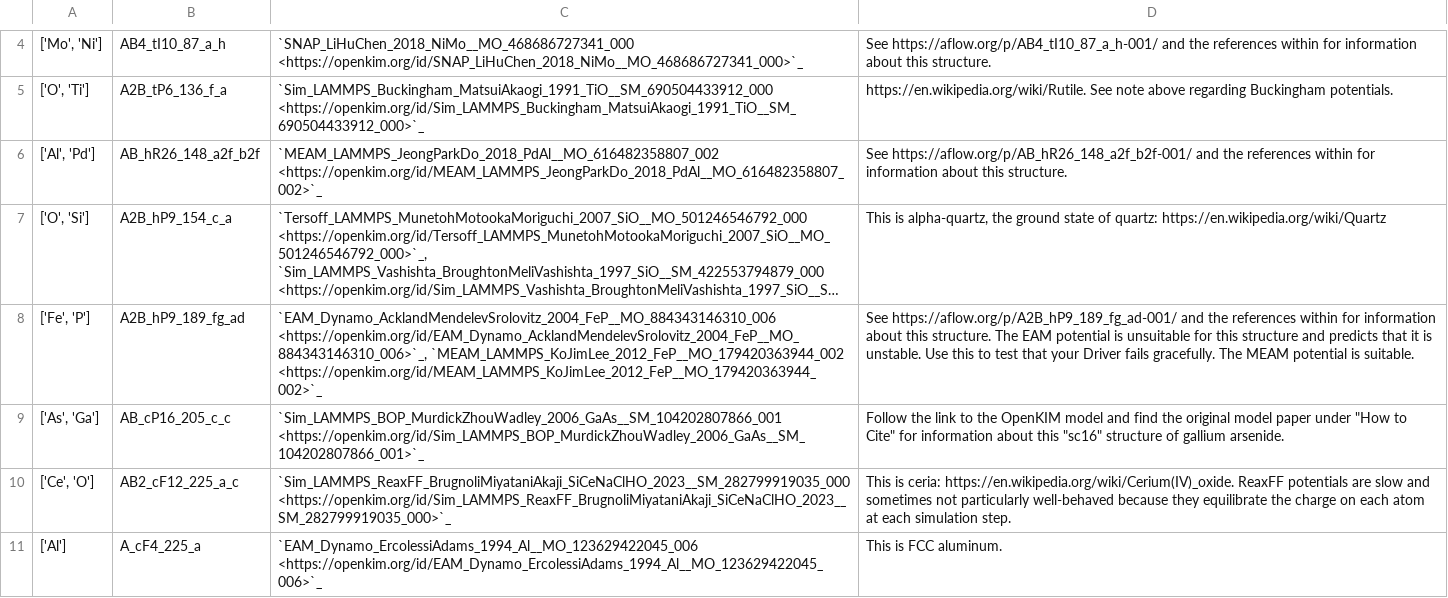
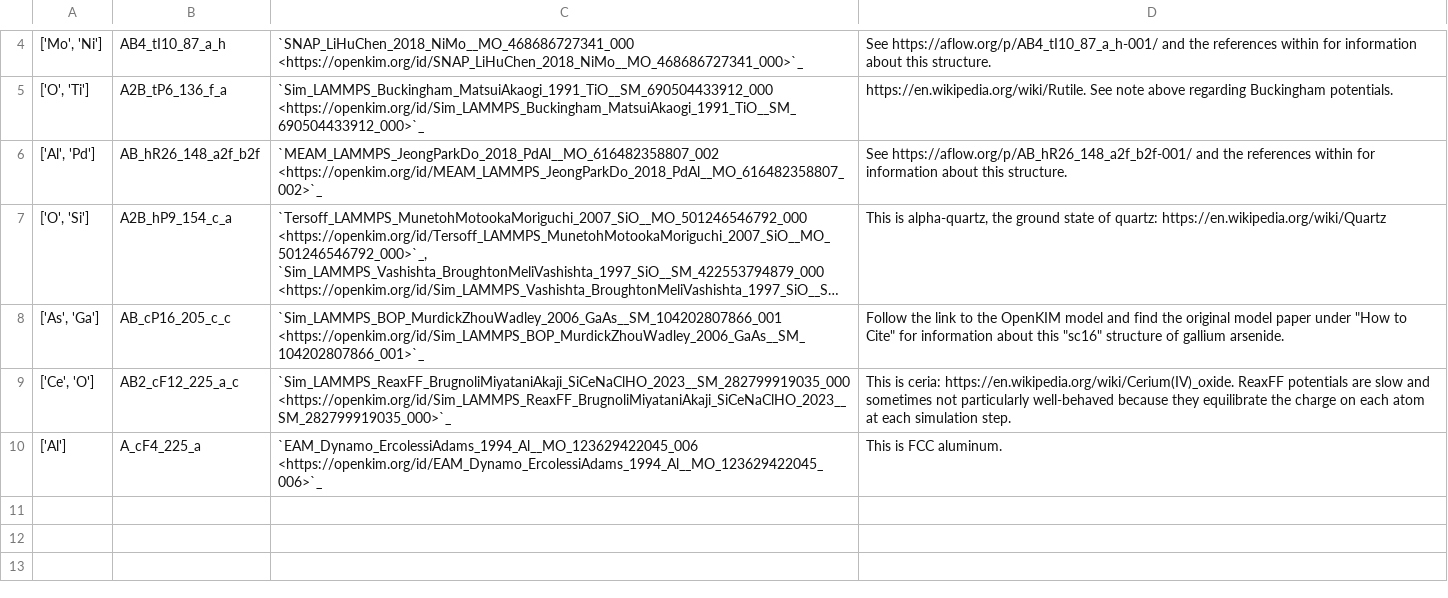
Before and after one commit to openkim/kim-tools, a CSV file: docs/source/structure_table.csv, drawn as a sheet; only a part is shown, gaps mark what is left out; long unchanged cells end in …; the diff names each change by its address in the sheet, - before the commit and + after, or states it on an @@ line.

```diff
--- a/docs/source/structure_table.csv
+++ b/docs/source/structure_table.csv
-row 8: ['Fe', 'P'] | A2B_hP9_189_fg_ad | `EAM_Dynamo_AcklandMendelevSrolovitz_2004_FeP__MO_884343146310_006 <https://openkim.org/id/EAM_Dynamo_AcklandMendelevSrolovitz_2004_FeP__MO_884343146310_006>`_, `MEAM_LAMMPS_KoJimLee_2012_FeP__MO_179420363944_002 <https://openkim.org/id/MEAM_LAMMPS_KoJimLee_2012_FeP__MO_179420363944_002>`_ | See https://aflow.org/p/A2B_hP9_189_fg_ad-001/ and the references within for information about this structure. The EAM potential is unsuitable for this structure and predicts that it is unstable. Use this to test that your Driver fails gracefully. The MEAM potential is suitable.
```
Also changed, not shown: 1 other file.
